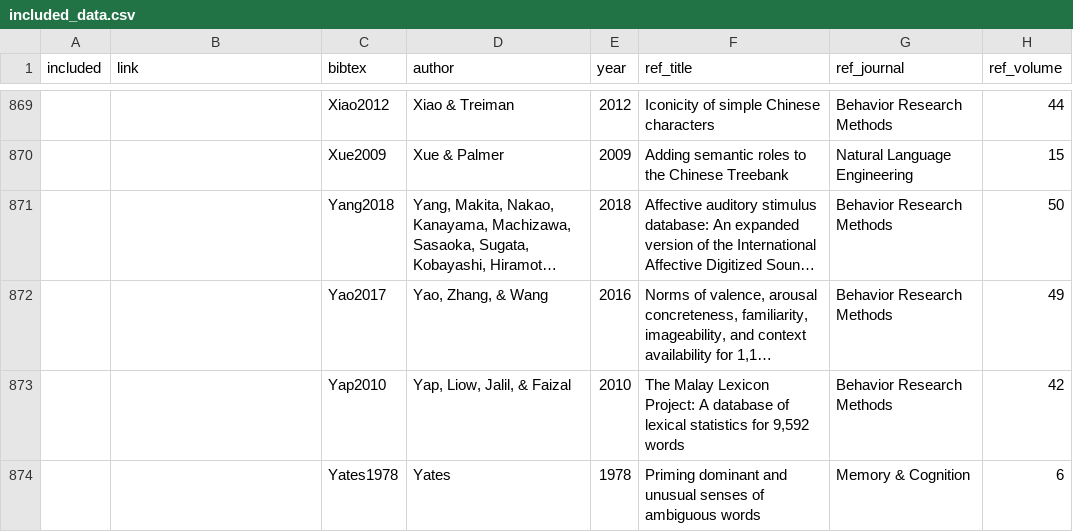
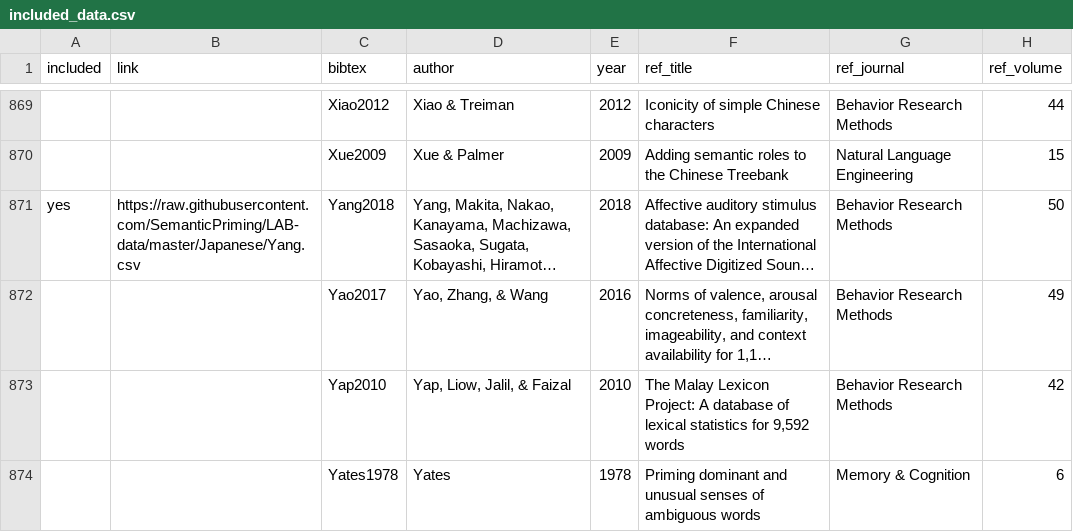
Before and after one commit to vishnuna/LAB-data, a CSV file: included_data.csv, drawn as a sheet; only a part is shown, gaps mark what is left out; long unchanged cells end in …; the diff names each change by its address in the sheet, - before the commit and + after, or states it on an @@ line.

Commit message:
Updated included_data.csv

```diff
--- a/included_data.csv
+++ b/included_data.csv
-A871 (included): (empty)
+A871 (included): yes
-B871 (link): (empty)
+B871 (link): https://raw.githubusercontent.com/SemanticPriming/LAB-data/master/Japanese/Yang.csv
```
Also changed, not shown: 1 other file.
